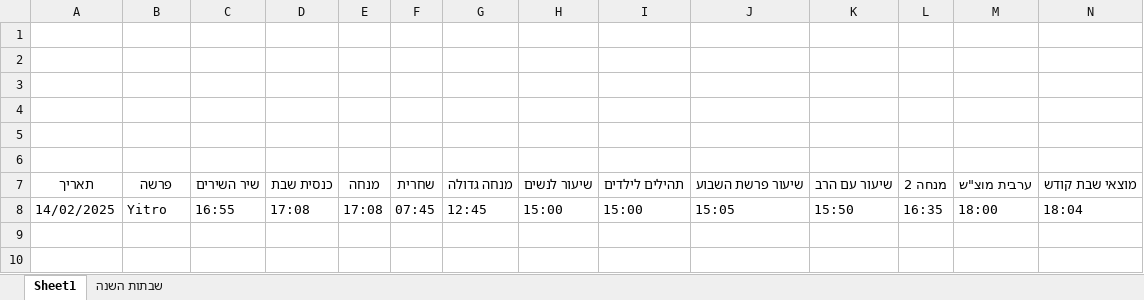
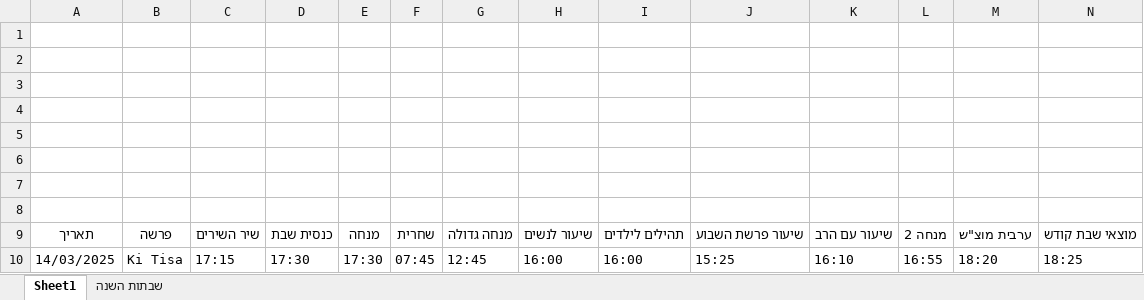
Before and after one commit to pilou73/horaires-shabbat, an Excel workbook: output/horaires_shabbat.xlsx, sheet Sheet1, drawn as a sheet; only a part is shown; values as stored, in another font and other column widths than the file's, no borders; removed rows and columns are numbered as before the commit, all else as after; rows hold the shown columns only; the diff names each change by its address in the sheet, - before the commit and + after, or states it on an @@ line.

```diff
--- a/output/horaires_shabbat.xlsx (sheet Sheet1)
+++ b/output/horaires_shabbat.xlsx (sheet Sheet1)
+row 7: (empty)
+row 8: (empty)
-row 8: 14/02/2025 | Yitro | 16:55 | 17:08 | 17:08 | 07:45 | 12:45 | 15:00 | 15:00 | 15:05 | 15:50 | 16:35 | 18:00 | 18:04
+row 10: 14/03/2025 | Ki Tisa | 17:15 | 17:30 | 17:30 | 07:45 | 12:45 | 16:00 | 16:00 | 15:25 | 16:10 | 16:55 | 18:20 | 18:25
```
Also changed, not shown: 3 other files.
